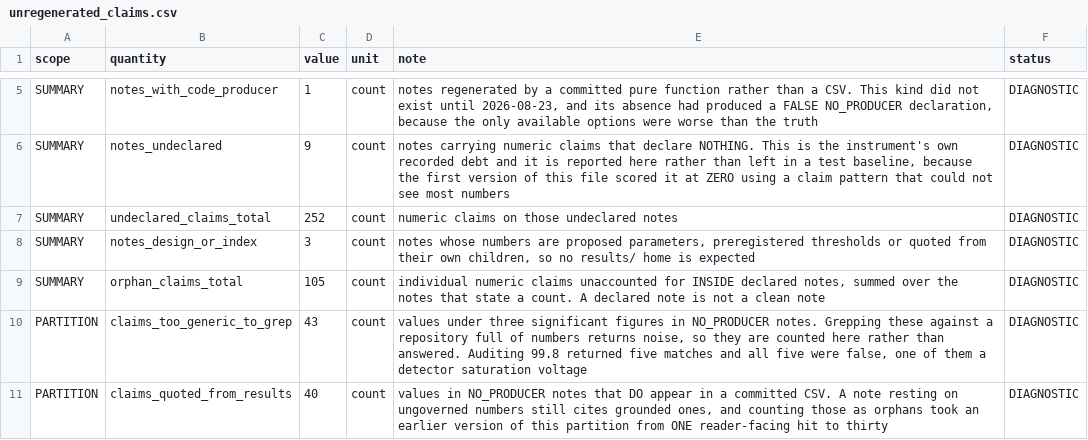
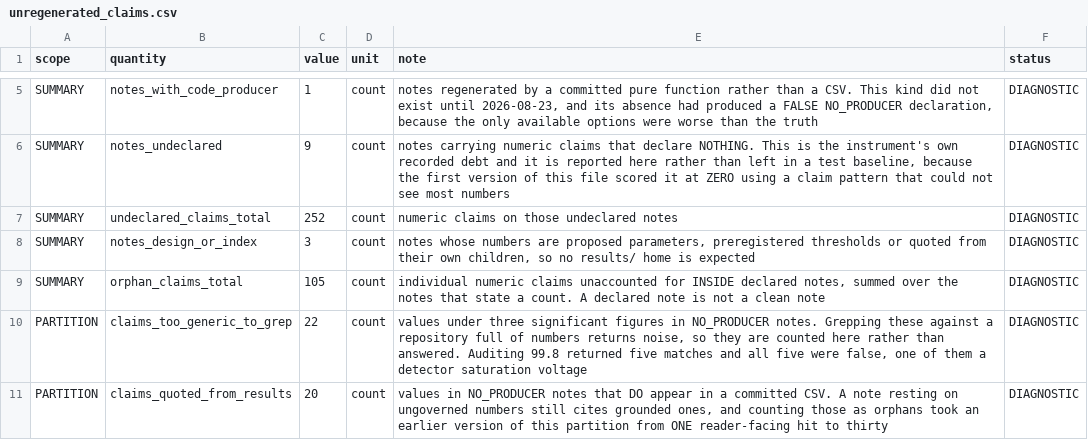
Before and after one commit to MichelangeloDondi/Rb-5S-6S-analysis, a CSV file: results/unregenerated_claims.csv, drawn as a sheet; only a part is shown, gaps mark what is left out; the diff covers the shown part only.

```diff
--- a/results/unregenerated_claims.csv
+++ b/results/unregenerated_claims.csv
@@ -9,3 +9,3 @@ SUMMARY,notes_design_or_index,3,count,"notes whose numbers are proposed paramete
 SUMMARY,orphan_claims_total,105,count,"individual numeric claims unaccounted for INSIDE declared notes, summed over the notes that state a count. A declared note is not a clean note",DIAGNOSTIC
-PARTITION,claims_too_generic_to_grep,43,count,"values under three significant figures in NO_PRODUCER notes. Grepping these against a repository full of numbers returns noise, so they are counted here rather than answered. Auditing 99.8 returned five matches and all five were false, one of them a detector saturation voltage",DIAGNOSTIC
-PARTITION,claims_quoted_from_results,40,count,"values in NO_PRODUCER notes that DO appear in a committed CSV. A note resting on ungoverned numbers still cites grounded ones, and counting those as orphans took an earlier version of this partition from ONE reader-facing hit to thirty",DIAGNOSTIC
+PARTITION,claims_too_generic_to_grep,22,count,"values under three significant figures in NO_PRODUCER notes. Grepping these against a repository full of numbers returns noise, so they are counted here rather than answered. Auditing 99.8 returned five matches and all five were false, one of them a detector saturation voltage",DIAGNOSTIC
+PARTITION,claims_quoted_from_results,20,count,"values in NO_PRODUCER notes that DO appear in a committed CSV. A note resting on ungoverned numbers still cites grounded ones, and counting those as orphans took an earlier version of this partition from ONE reader-facing hit to thirty",DIAGNOSTIC
```
Also changed, not shown: 1 added row, 1 removed row and 4 edited cells elsewhere in this file, 51 other files.
